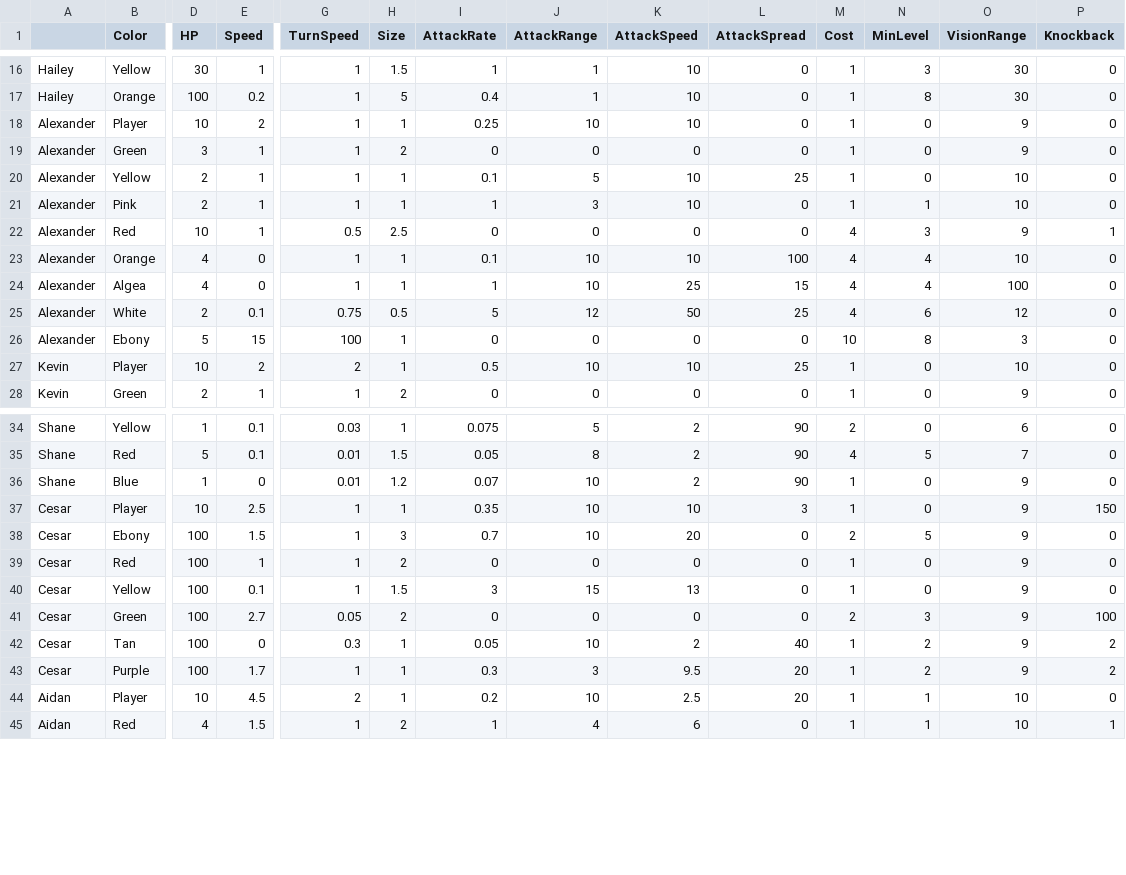
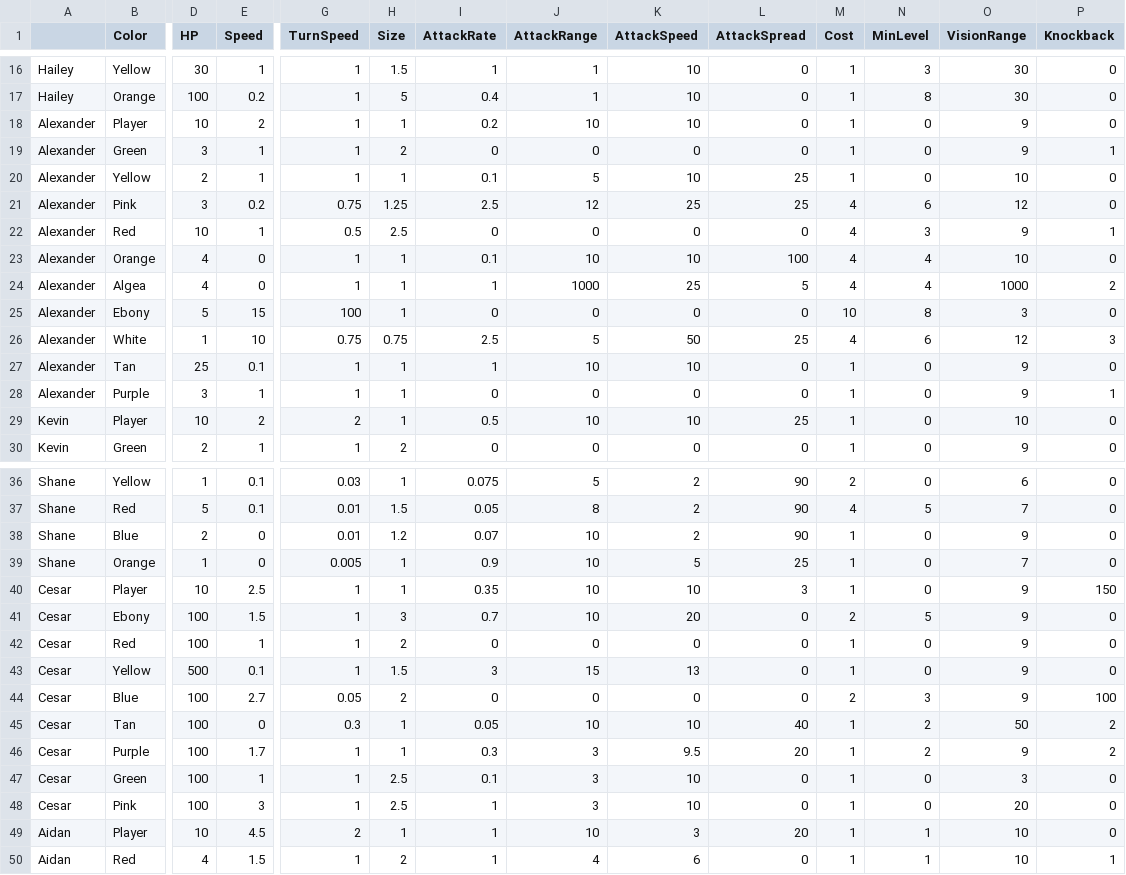
Before and after one commit to OtspIII/LIU-Level-Dev, a CSV file: Assets/Resources/Game Data - Monsters.csv, drawn as a sheet; only a part is shown, gaps mark what is left out; removed rows and columns are numbered as before the commit, all else as after; rows hold the shown columns only; the diff covers the shown part only; the diff names each change by its address in the sheet, - before the commit and + after, or states it on an @@ line.

```diff
--- a/Assets/Resources/Game Data - Monsters.csv
+++ b/Assets/Resources/Game Data - Monsters.csv
-I18 (AttackRate): 0.25
+I18 (AttackRate): 0.2
-P19 (Knockback): 0
+P19 (Knockback): 1
-D21 (HP): 2
+D21 (HP): 3
-E21 (Speed): 1
+E21 (Speed): 0.2
-G21 (TurnSpeed): 1
+G21 (TurnSpeed): 0.75
-H21 (Size): 1
+H21 (Size): 1.25
-I21 (AttackRate): 1
+I21 (AttackRate): 2.5
-J21 (AttackRange): 3
+J21 (AttackRange): 12
-K21 (AttackSpeed): 10
+K21 (AttackSpeed): 25
-L21 (AttackSpread): 0
+L21 (AttackSpread): 25
-M21 (Cost): 1
+M21 (Cost): 4
-N21 (MinLevel): 1
+N21 (MinLevel): 6
-O21 (VisionRange): 10
+O21 (VisionRange): 12
-J24 (AttackRange): 10
+J24 (AttackRange): 1000
-L24 (AttackSpread): 15
+L24 (AttackSpread): 5
-O24 (VisionRange): 100
+O24 (VisionRange): 1000
-P24 (Knockback): 0
+P24 (Knockback): 2
-row 25: Alexander | White | 2 | 0.1 | 0.75 | 0.5 | 5 | 12 | 50 | 25 | 4 | 6 | 12 | 0
+row 26: Alexander | White | 1 | 10 | 0.75 | 0.75 | 2.5 | 5 | 50 | 25 | 4 | 6 | 12 | 3
+row 27: Alexander | Tan | 25 | 0.1 | 1 | 1 | 1 | 10 | 10 | 0 | 1 | 0 | 9 | 0
+row 28: Alexander | Purple | 3 | 1 | 1 | 1 | 0 | 0 | 0 | 0 | 1 | 0 | 9 | 1
-D38 (HP): 1
+D38 (HP): 2
+row 39: Shane | Orange | 1 | 0 | 0.005 | 1 | 0.9 | 10 | 5 | 25 | 1 | 0 | 7 | 0
-D43 (HP): 100
+D43 (HP): 500
-B44 (Color): Green
+B44 (Color): Blue
-K45 (AttackSpeed): 2
+K45 (AttackSpeed): 10
-O45 (VisionRange): 9
+O45 (VisionRange): 50
+row 47: Cesar | Green | 100 | 1 | 1 | 2.5 | 0.1 | 3 | 10 | 0 | 1 | 0 | 3 | 0
+row 48: Cesar | Pink | 100 | 3 | 1 | 2.5 | 1 | 3 | 10 | 0 | 1 | 0 | 20 | 0
-I49 (AttackRate): 0.2
+I49 (AttackRate): 1
-K49 (AttackSpeed): 2.5
+K49 (AttackSpeed): 3
```
Also changed, not shown: 6 edited cells elsewhere in this file, 20 other files.
